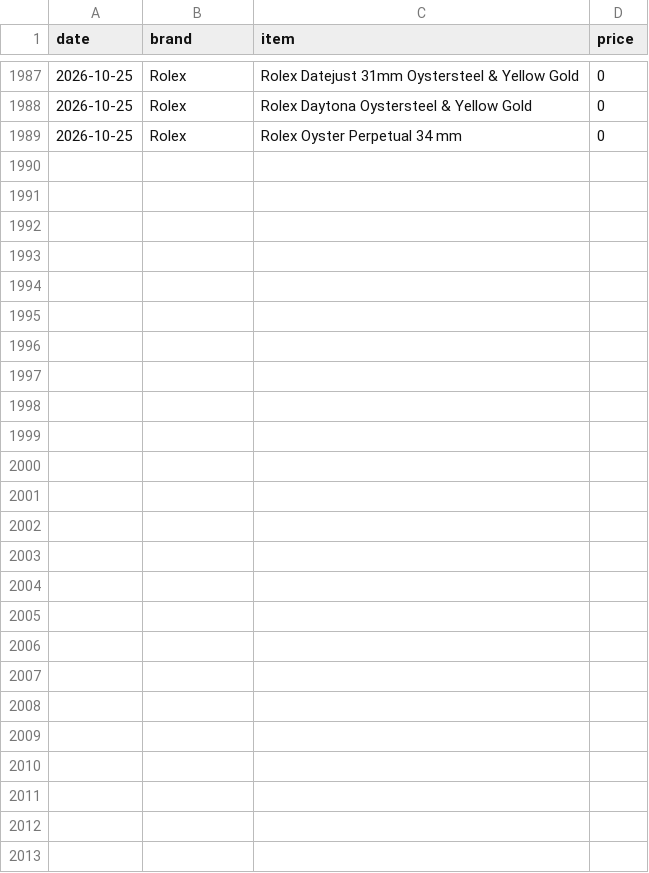
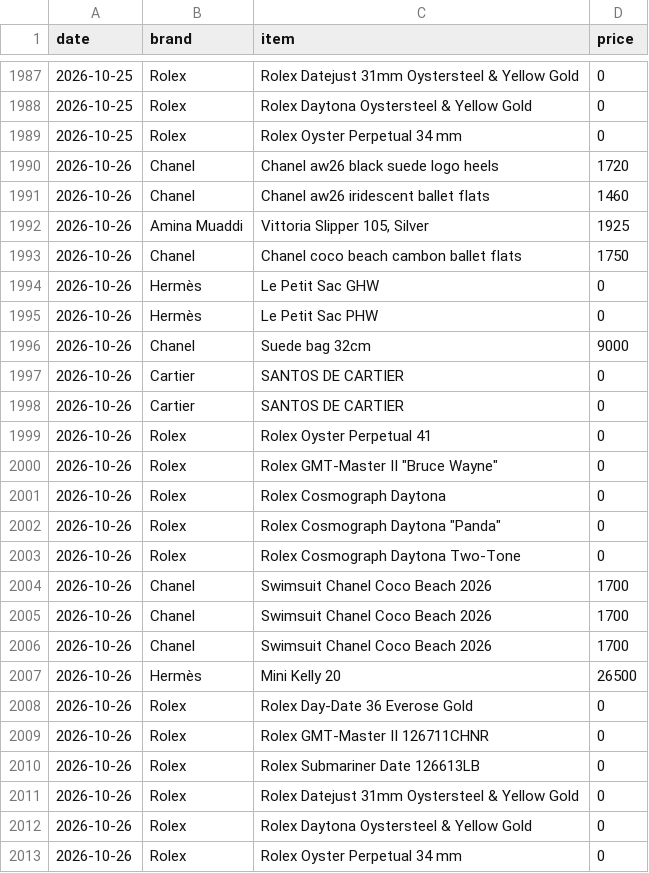
Before and after one commit to elibarzvi/demand-desk, a CSV file: data/exports/mirror-inventory-priced.csv, drawn as a sheet; only a part is shown, gaps mark what is left out; the diff names each change by its address in the sheet, - before the commit and + after, or states it on an @@ line.

```diff
--- a/data/exports/mirror-inventory-priced.csv
+++ b/data/exports/mirror-inventory-priced.csv
+row 1990: 2026-10-26 | Chanel | Chanel aw26 black suede logo heels | 1720
+row 1991: 2026-10-26 | Chanel | Chanel aw26 iridescent ballet flats | 1460
+row 1992: 2026-10-26 | Amina Muaddi | Vittoria Slipper 105, Silver | 1925
+row 1993: 2026-10-26 | Chanel | Chanel coco beach cambon ballet flats | 1750
+row 1994: 2026-10-26 | Hermès | Le Petit Sac GHW | 0
+row 1995: 2026-10-26 | Hermès | Le Petit Sac PHW | 0
+row 1996: 2026-10-26 | Chanel | Suede bag 32cm | 9000
+row 1997: 2026-10-26 | Cartier | SANTOS DE CARTIER | 0
+row 1998: 2026-10-26 | Cartier | SANTOS DE CARTIER | 0
+row 1999: 2026-10-26 | Rolex | Rolex Oyster Perpetual 41 | 0
+row 2000: 2026-10-26 | Rolex | Rolex GMT-Master II "Bruce Wayne" | 0
+row 2001: 2026-10-26 | Rolex | Rolex Cosmograph Daytona | 0
+row 2002: 2026-10-26 | Rolex | Rolex Cosmograph Daytona "Panda" | 0
+row 2003: 2026-10-26 | Rolex | Rolex Cosmograph Daytona Two-Tone | 0
+row 2004: 2026-10-26 | Chanel | Swimsuit Chanel Coco Beach 2026 | 1700
+row 2005: 2026-10-26 | Chanel | Swimsuit Chanel Coco Beach 2026 | 1700
+row 2006: 2026-10-26 | Chanel | Swimsuit Chanel Coco Beach 2026 | 1700
+row 2007: 2026-10-26 | Hermès | Mini Kelly 20 | 26500
+row 2008: 2026-10-26 | Rolex | Rolex Day-Date 36 Everose Gold | 0
+row 2009: 2026-10-26 | Rolex | Rolex GMT-Master II 126711CHNR | 0
+row 2010: 2026-10-26 | Rolex | Rolex Submariner Date 126613LB | 0
+row 2011: 2026-10-26 | Rolex | Rolex Datejust 31mm Oystersteel & Yellow Gold | 0
+row 2012: 2026-10-26 | Rolex | Rolex Daytona Oystersteel & Yellow Gold | 0
+row 2013: 2026-10-26 | Rolex | Rolex Oyster Perpetual 34 mm | 0
```
Also changed, not shown: data/exports/fashionphile-condition.csv, data/exports/indices-search-rank.csv, 32 other files.
